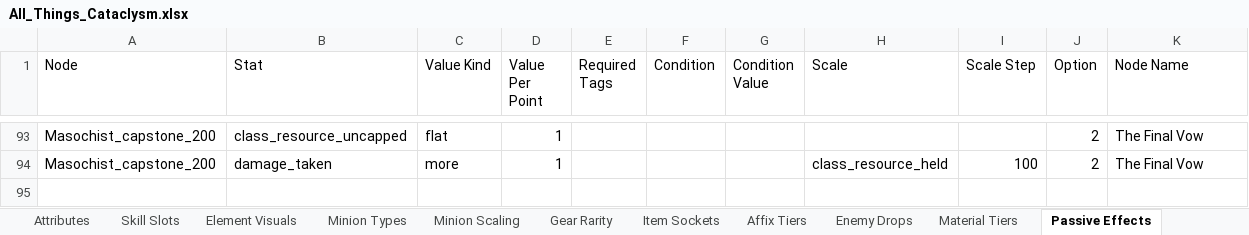
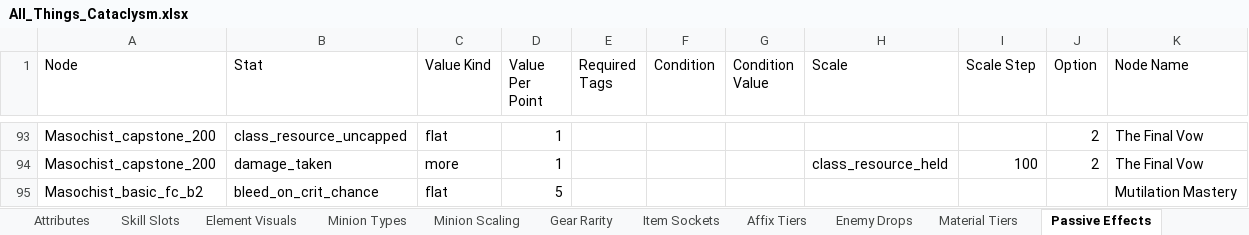
Before and after one commit to sdubois777/Cataclysm, an Excel workbook: docs/All_Things_Cataclysm.xlsx, sheet Passive Effects, drawn as a sheet; only a part is shown, gaps mark what is left out; values as stored, in another font and other column widths than the file's, no borders; the diff names each change by its address in the sheet, - before the commit and + after, or states it on an @@ line.

```diff
--- a/docs/All_Things_Cataclysm.xlsx (sheet Passive Effects)
+++ b/docs/All_Things_Cataclysm.xlsx (sheet Passive Effects)
+row 95: Masochist_basic_fc_b2 | bleed_on_crit_chance | flat | 5 |  |  |  |  |  |  | Mutilation Mastery
```
Also changed, not shown: 14 other files.
